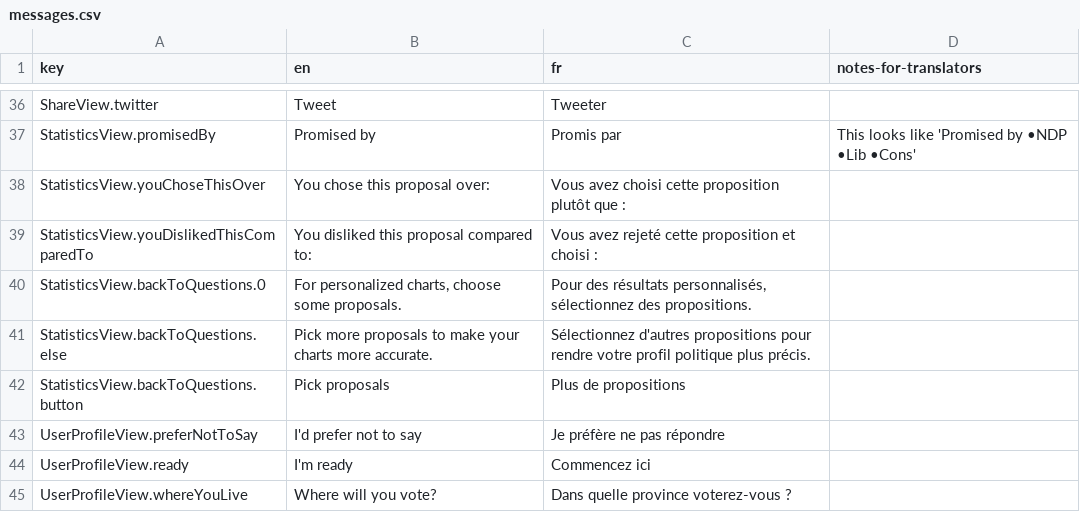
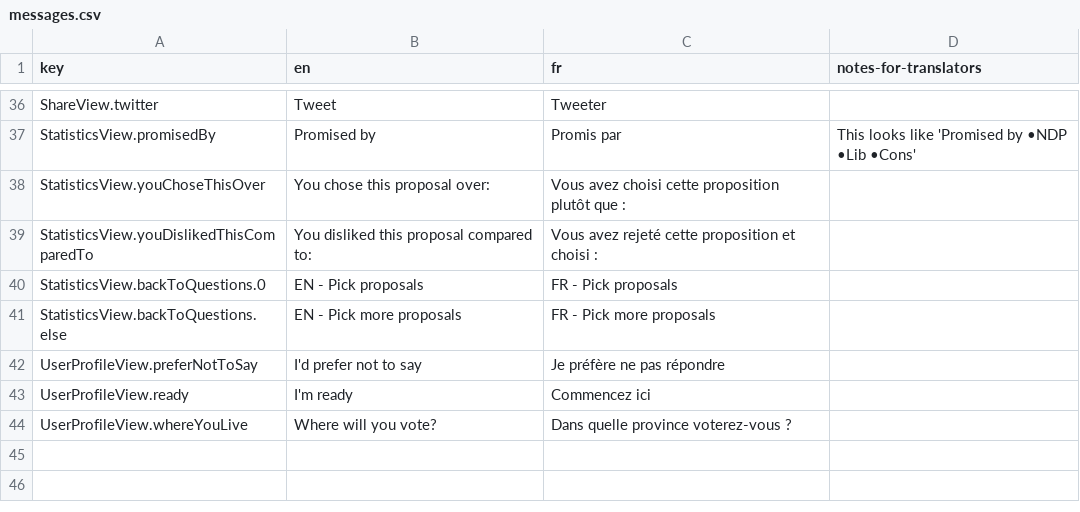
Before and after one commit to adamhooper/policy-vote, a CSV file: data/messages.csv, drawn as a sheet; only a part is shown, gaps mark what is left out.

Commit message:
Nix text next to back button

```diff
--- a/data/messages.csv
+++ b/data/messages.csv
@@ -39,5 +39,4 @@ StatisticsView.youChoseThisOver,You chose this proposal over:,Vous avez choisi c
 StatisticsView.youDislikedThisComparedTo,You disliked this proposal compared to:,Vous avez rejeté cette proposition et choisi :,
-StatisticsView.backToQuestions.0,"For personalized charts, choose some proposals.","Pour des résultats personnalisés, sélectionnez des propositions.",
-StatisticsView.backToQuestions.else,Pick more proposals to make your charts more accurate.,Sélectionnez d'autres propositions pour rendre votre profil politique plus précis.,
-StatisticsView.backToQuestions.button,Pick proposals,Plus de propositions,
+StatisticsView.backToQuestions.0,EN - Pick proposals,FR - Pick proposals,
+StatisticsView.backToQuestions.else,EN - Pick more proposals,FR - Pick more proposals,
 UserProfileView.preferNotToSay,I'd prefer not to say,Je préfère ne pas répondre,
```
Also changed, not shown: 2 other files.
